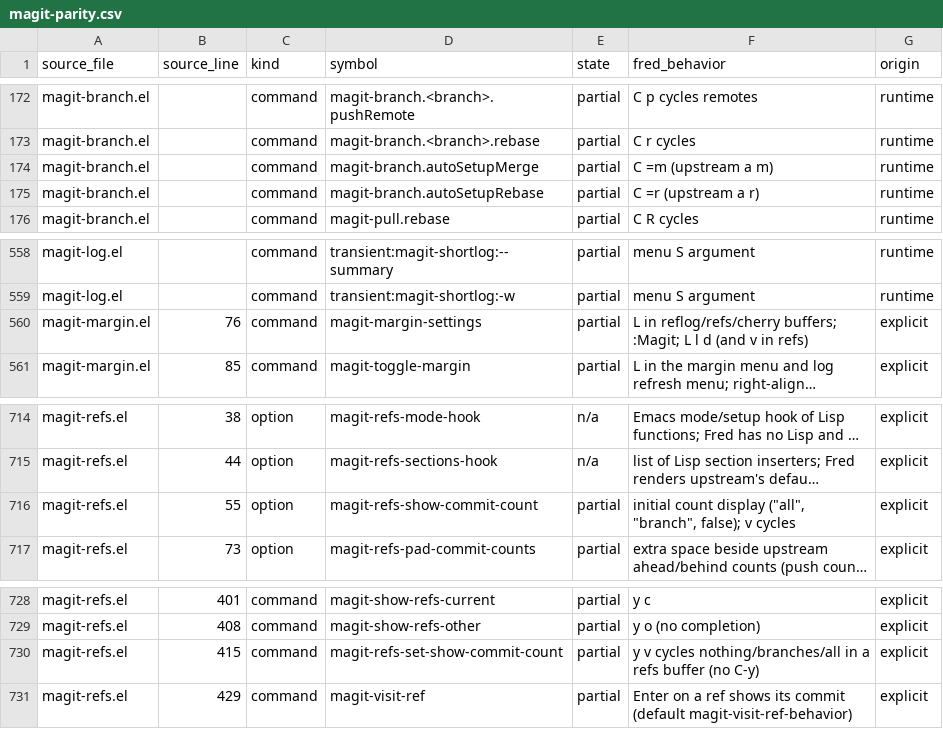
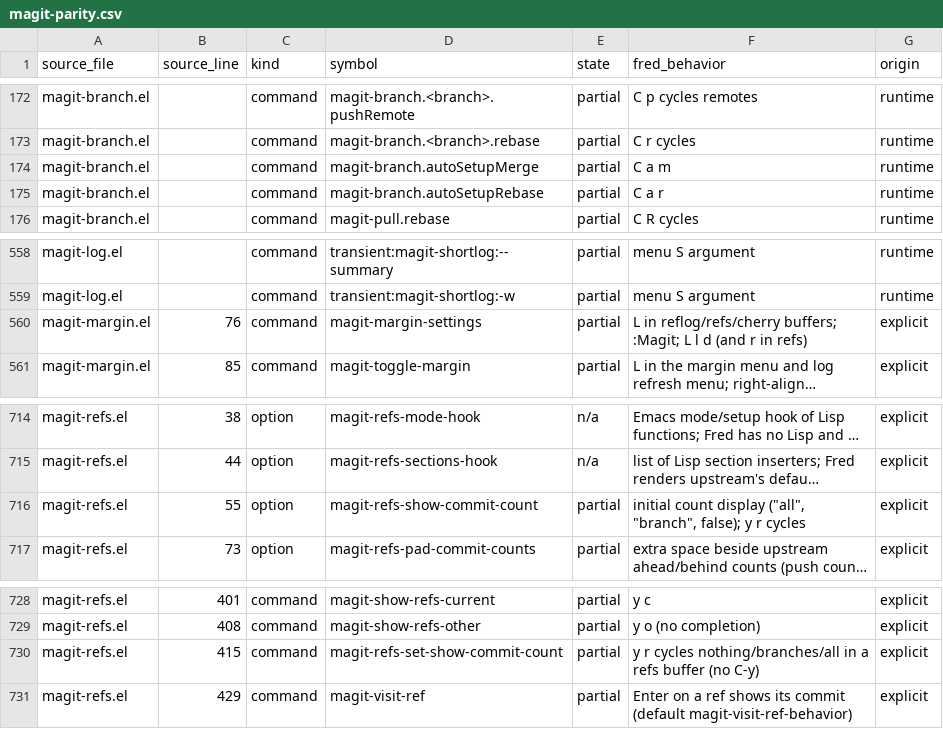
Before and after one commit to guylyons/fred, a CSV file: docs/magit-parity.csv, drawn as a sheet; only a part is shown, gaps mark what is left out; long unchanged cells end in …; the diff names each change by its address in the sheet, - before the commit and + after, or states it on an @@ line.

```diff
--- a/docs/magit-parity.csv
+++ b/docs/magit-parity.csv
-F174 (fred_behavior): C =m (upstream a m)
+F174 (fred_behavior): C a m
-F175 (fred_behavior): C =r (upstream a r)
+F175 (fred_behavior): C a r
-F560 (fred_behavior): …d (and v in refs)
+F560 (fred_behavior): …d (and r in refs)
-F716 (fred_behavior): …"branch", false); v cycles
+F716 (fred_behavior): …"branch", false); y r cycles
-F730 (fred_behavior): y v cycles nothing/branches/all…
+F730 (fred_behavior): y r cycles nothing/branches/all…
```
Also changed, not shown: 8 other files.
